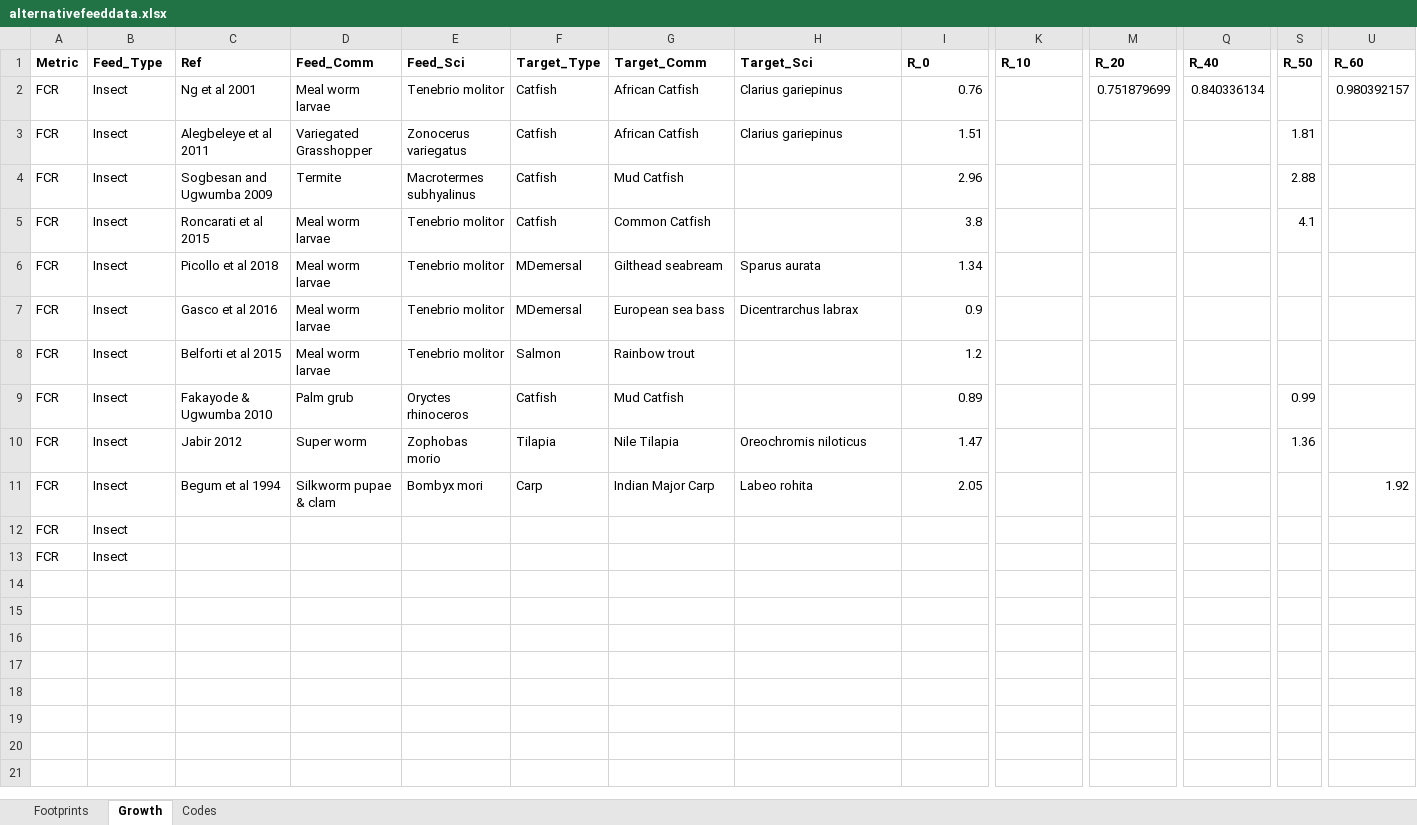
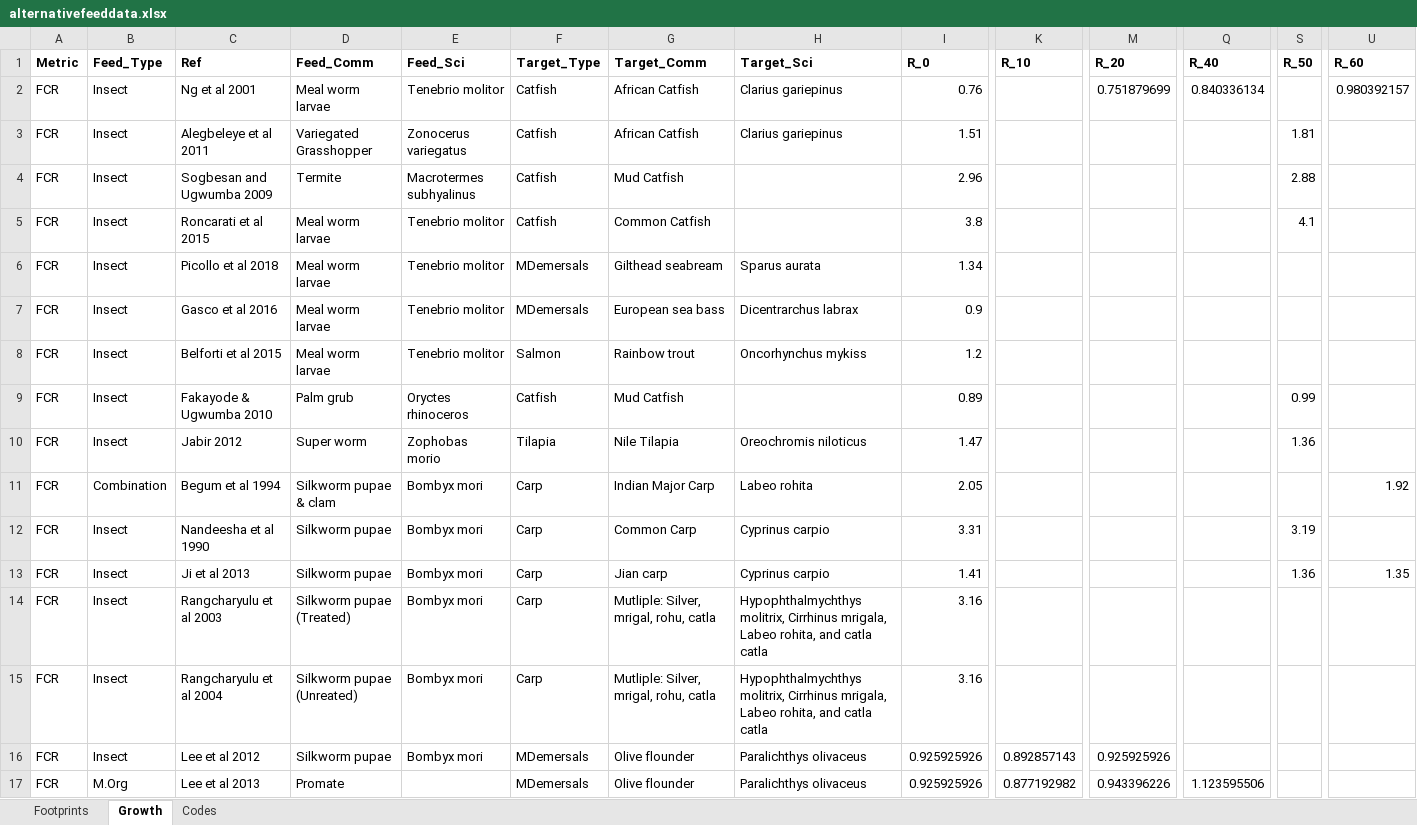
Before and after one commit to cottrellr/alternativefeeds, an Excel workbook: alternativefeeddata.xlsx, sheet Growth, drawn as a sheet; only a part is shown, gaps mark what is left out; the shorter side is filled out with more unchanged rows; values as stored, in another font and other column widths than the file's, no borders; removed rows and columns are numbered as before the commit, all else as after; rows hold the shown columns only; the diff covers the shown part only; the diff names each change by its address in the sheet, - before the commit and + after, or states it on an @@ line.

Commit message:
Update to FCRs 150518

```diff
--- a/alternativefeeddata.xlsx (sheet Growth)
+++ b/alternativefeeddata.xlsx (sheet Growth)
-F6:F7 (Target_Type): MDemersal
+F6:F7 (Target_Type): MDemersals
-H8 (Target_Sci): (empty)
+H8 (Target_Sci): Oncorhynchus mykiss
-B11 (Feed_Type): Insect
+B11 (Feed_Type): Combination
-row 12: FCR | Insect
+row 12: FCR | Insect | Nandeesha et al 1990 | Silkworm pupae | Bombyx mori | Carp | Common Carp | Cyprinus carpio | 3.31 |  |  |  | 3.19
+row 13: FCR | Insect | Ji et al 2013 | Silkworm pupae | Bombyx mori | Carp | Jian carp | Cyprinus carpio | 1.41 |  |  |  | 1.36 | 1.35
+row 14: FCR | Insect | Rangcharyulu et al 2003 | Silkworm pupae (Treated) | Bombyx mori | Carp | Mutliple: Silver, mrigal, rohu, catla | Hypophthalmychthys molitrix, Cirrhinus mrigala, Labeo rohita, and catla catla | 3.16
+row 15: FCR | Insect | Rangcharyulu et al 2004 | Silkworm pupae (Unreated) | Bombyx mori | Carp | Mutliple: Silver, mrigal, rohu, catla | Hypophthalmychthys molitrix, Cirrhinus mrigala, Labeo rohita, and catla catla | 3.16
+row 16: FCR | Insect | Lee et al 2012 | Silkworm pupae | Bombyx mori | MDemersals | Olive flounder | Paralichthys olivaceus | 0.925925926 | 0.892857143 | 0.925925926
+row 17: FCR | M.Org | Lee et al 2013 | Promate |  | MDemersals | Olive flounder | Paralichthys olivaceus | 0.925925926 | 0.877192982 | 0.943396226 | 1.123595506
```
Also changed, not shown: 12 added rows elsewhere in this sheet, sheet Codes, sheet Footprints.
